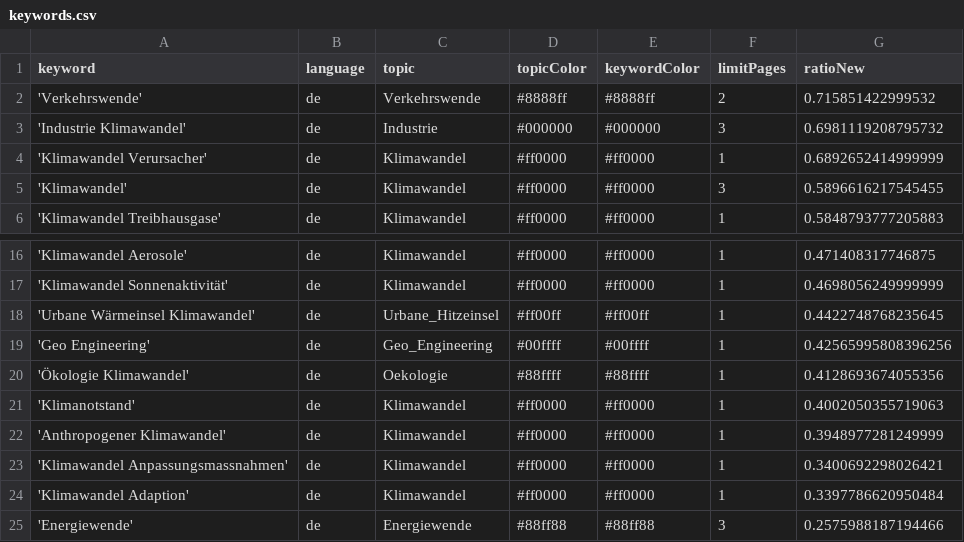
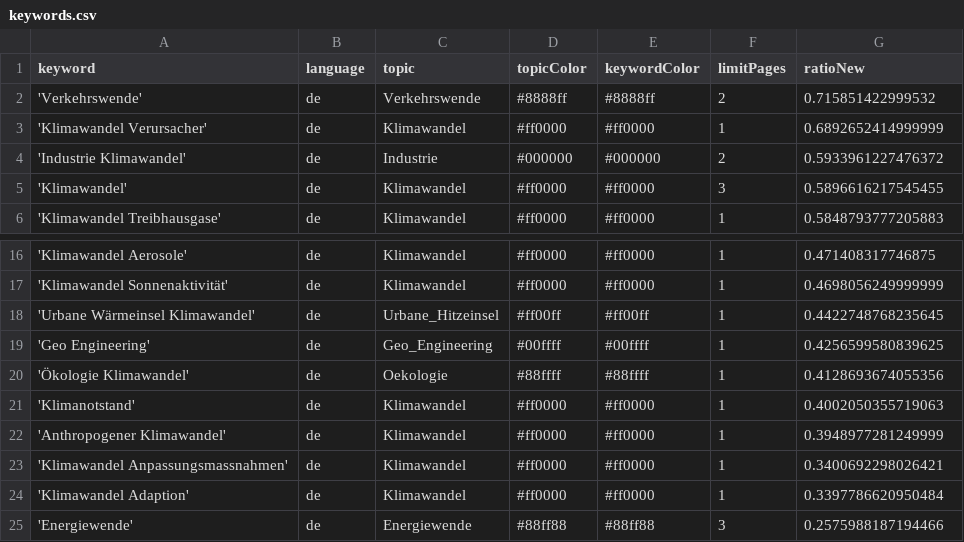
Before and after one commit to claba-news/climateIsComing, a CSV file: keywords.csv, drawn as a sheet; only a part is shown, gaps mark what is left out.

Commit message:
Commit from GitHub Actions (harvest:0.0)

```diff
--- a/keywords.csv
+++ b/keywords.csv
@@ -2,4 +2,4 @@ keyword,language,topic,topicColor,keywordColor,limitPages,ratioNew
 'Verkehrswende',de,Verkehrswende,#8888ff,#8888ff,2,0.715851422999532
-'Industrie Klimawandel',de,Industrie,#000000,#000000,3,0.6981119208795732
 'Klimawandel Verursacher',de,Klimawandel,#ff0000,#ff0000,1,0.6892652414999999
+'Industrie Klimawandel',de,Industrie,#000000,#000000,2,0.5933961227476372
 'Klimawandel',de,Klimawandel,#ff0000,#ff0000,3,0.5896616217545455
@@ -18,3 +18,3 @@ keyword,language,topic,topicColor,keywordColor,limitPages,ratioNew
 'Urbane Wärmeinsel Klimawandel',de,Urbane_Hitzeinsel,#ff00ff,#ff00ff,1,0.4422748768235645
-'Geo Engineering',de,Geo_Engineering,#00ffff,#00ffff,1,0.42565995808396256
+'Geo Engineering',de,Geo_Engineering,#00ffff,#00ffff,1,0.4256599580839625
 'Ökologie Klimawandel',de,Oekologie,#88ffff,#88ffff,1,0.4128693674055356
```
